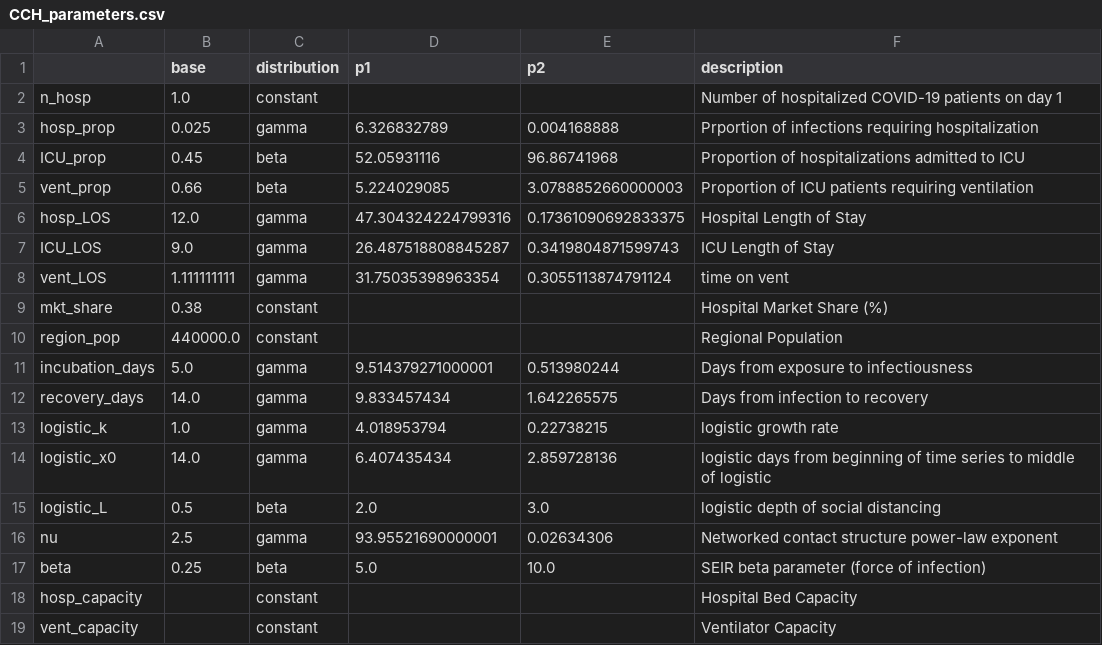
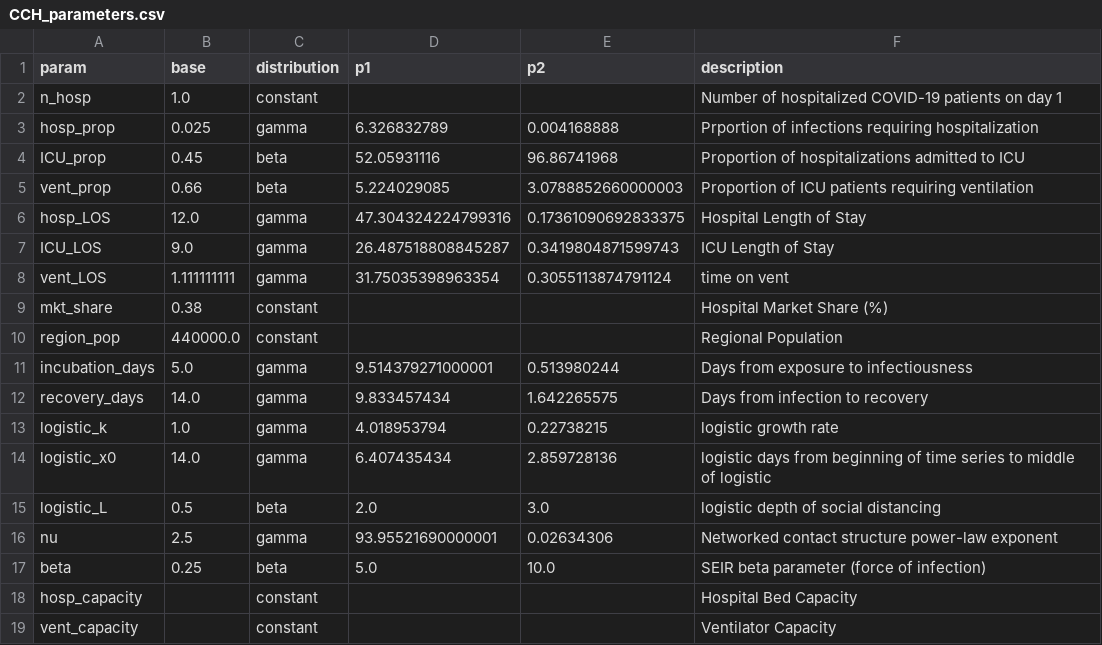
Before and after one commit to pennsignals/bayes-chime, a CSV file: data/CCH_parameters.csv, drawn as a sheet.

Commit message:
fixed column rename issue

```diff
--- a/data/CCH_parameters.csv
+++ b/data/CCH_parameters.csv
@@ -1,2 +1,2 @@
-,base,distribution,p1,p2,description
+param,base,distribution,p1,p2,description
 n_hosp,1.0,constant,,,Number of hospitalized COVID-19 patients on day 1
```
Also changed, not shown: data/Downtown_parameters.csv, data/HUP_parameters.csv, 4 other files.
